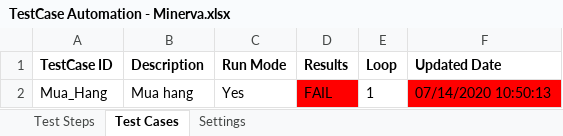
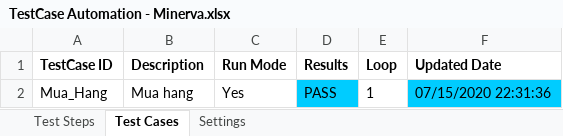
Before and after one commit to thientuoanh/FW-Test, an Excel workbook: TestCase Automation - Minerva.xlsx, sheet Test Cases, drawn as a sheet; values as stored, in another font and other column widths than the file's, no borders; the diff names each change by its address in the sheet, - before the commit and + after, or states it on an @@ line.

Commit message:
Update send email Minerva

```diff
--- a/TestCase Automation - Minerva.xlsx (sheet Test Cases)
+++ b/TestCase Automation - Minerva.xlsx (sheet Test Cases)
-D2 (Results): FAIL
+D2 (Results): PASS
-D2 fill: #FF0000
+D2 fill: #00CCFF
-F2 (Updated Date): 07/14/2020 10:50:13
+F2 (Updated Date): 07/15/2020 22:31:36
-F2 fill: #FF0000
+F2 fill: #00CCFF
```
Also changed, not shown: sheet Test Steps, 6 other files.
